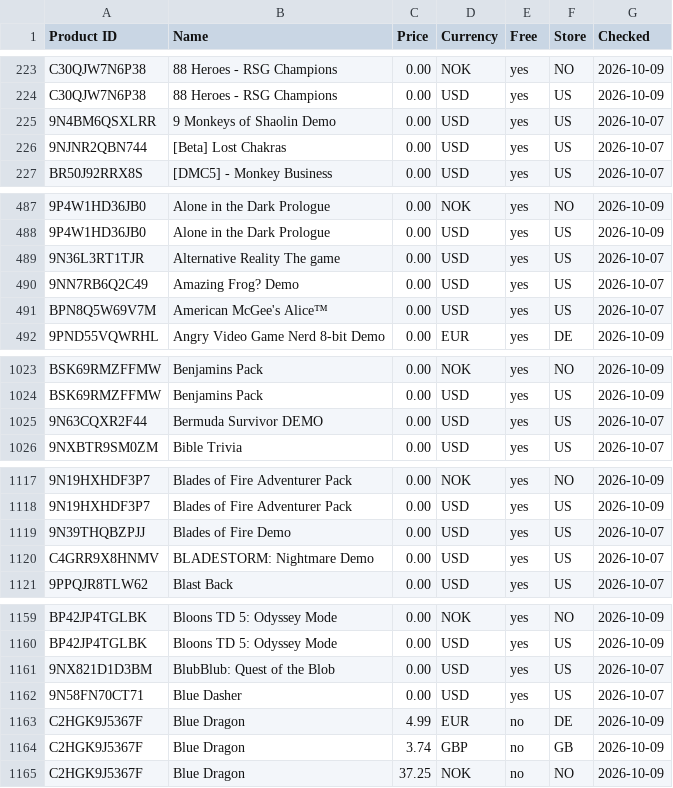
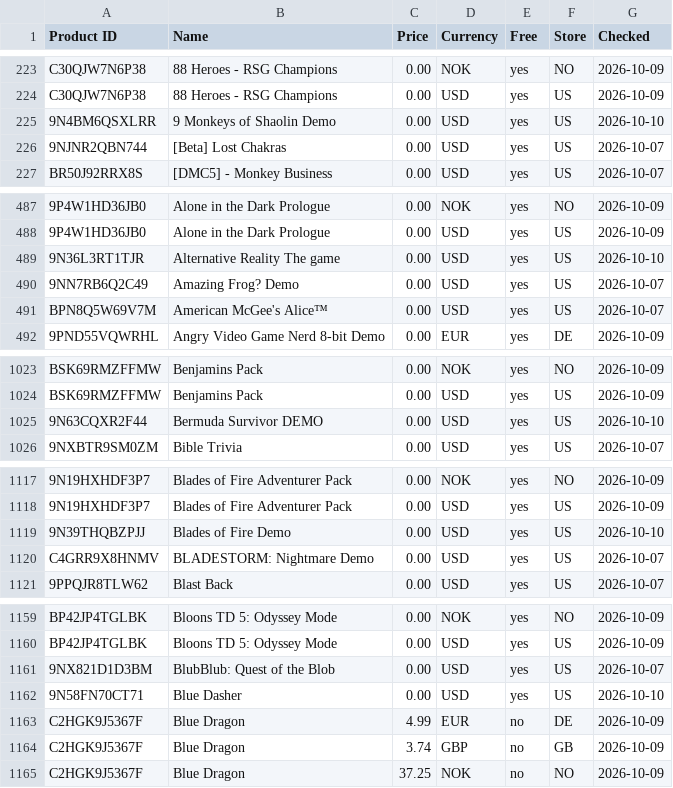
Before and after one commit to Carmine134/xbox-freebies-links, a CSV file: catalog.csv, drawn as a sheet; only a part is shown, gaps mark what is left out; the diff covers the shown part only; the diff names each change by its address in the sheet, - before the commit and + after, or states it on an @@ line.

```diff
--- a/catalog.csv
+++ b/catalog.csv
-G225 (Checked): 2026-10-07
+G225 (Checked): 2026-10-10
-G489 (Checked): 2026-10-07
+G489 (Checked): 2026-10-10
-G1025 (Checked): 2026-10-07
+G1025 (Checked): 2026-10-10
-G1119 (Checked): 2026-10-07
+G1119 (Checked): 2026-10-10
-G1162 (Checked): 2026-10-07
+G1162 (Checked): 2026-10-10
```
Also changed, not shown: 43 edited cells elsewhere in this file.
